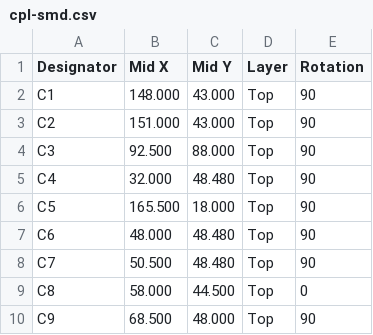
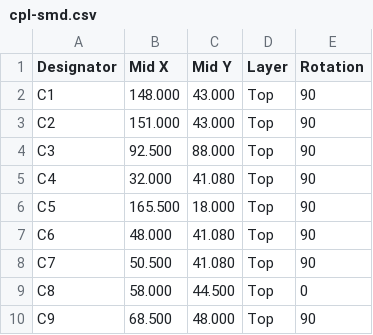
Before and after one commit to tmierzwa/WICI, a CSV file: hardware/dev-bench/fabrication/N1/assembly/cpl-smd.csv, drawn as a sheet; only a part is shown; the diff covers the shown part only.

```diff
--- a/hardware/dev-bench/fabrication/N1/assembly/cpl-smd.csv
+++ b/hardware/dev-bench/fabrication/N1/assembly/cpl-smd.csv
@@ -4,6 +4,6 @@ C2,151.000,43.000,Top,90
 C3,92.500,88.000,Top,90
-C4,32.000,48.480,Top,90
+C4,32.000,41.080,Top,90
 C5,165.500,18.000,Top,90
-C6,48.000,48.480,Top,90
-C7,50.500,48.480,Top,90
+C6,48.000,41.080,Top,90
+C7,50.500,41.080,Top,90
 C8,58.000,44.500,Top,0
```
Also changed, not shown: 19 edited cells elsewhere in this file, hardware/dev-bench/fabrication/N1/assembly/jlc-cpl.csv, hardware/dev-bench/fabrication/N1/assembly/positions.csv, 43 other files.
